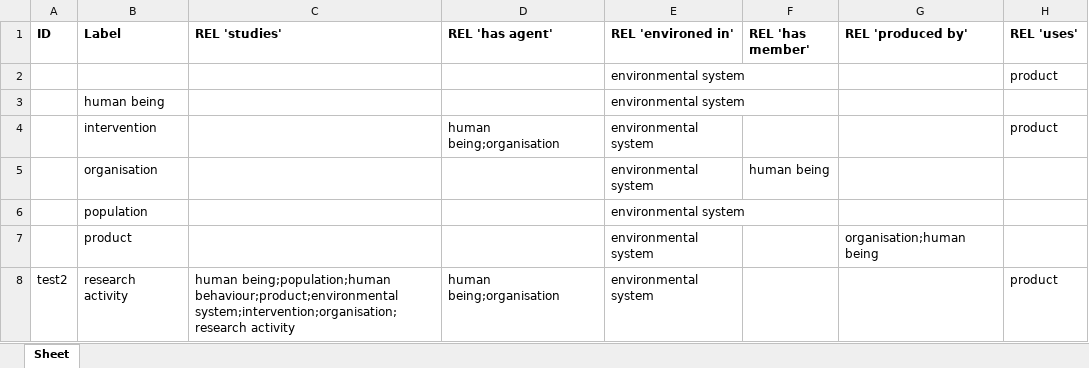
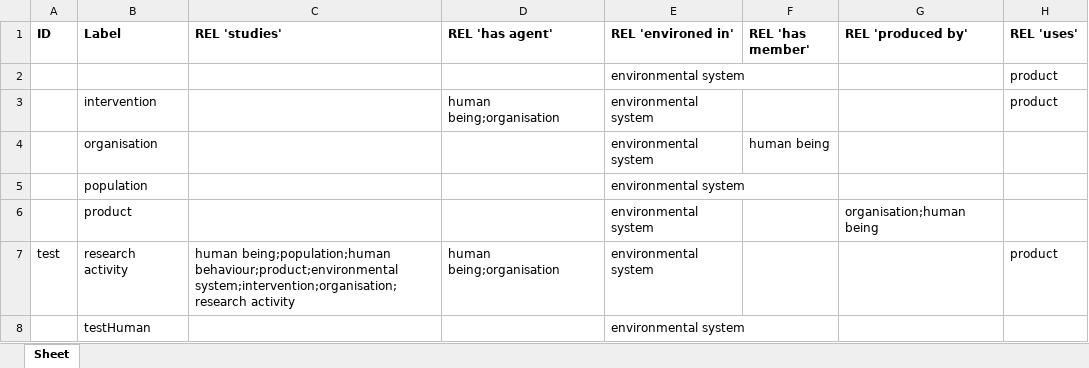
Before and after one commit to jannahastings/addiction-ontology, an Excel workbook: inputs/AddictO_Upper level.xlsx, sheet Sheet, drawn as a sheet; values as stored, in another font and other column widths than the file's, no borders; removed rows and columns are numbered as before the commit, all else as after; the diff names each change by its address in the sheet, - before the commit and + after, or states it on an @@ line.

Commit message:
Updating AddictO_Upper level.xlsx

```diff
--- a/inputs/AddictO_Upper level.xlsx (sheet Sheet)
+++ b/inputs/AddictO_Upper level.xlsx (sheet Sheet)
-row 3:  | human being |  |  | environmental system
-A7 (ID): test2
+A7 (ID): test
+row 8:  | testHuman |  |  | environmental system
```
